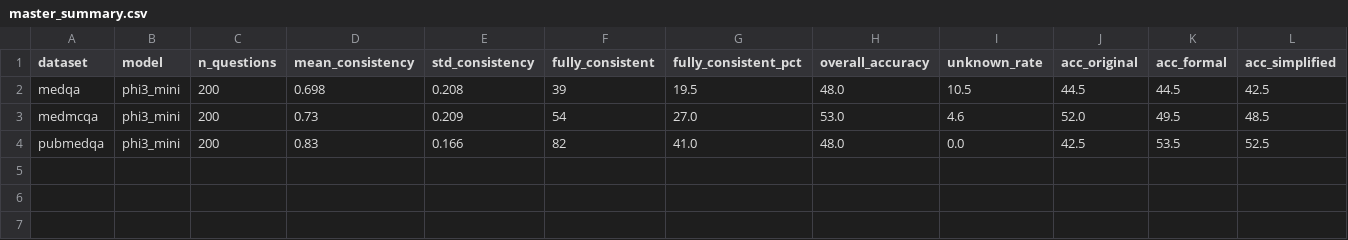
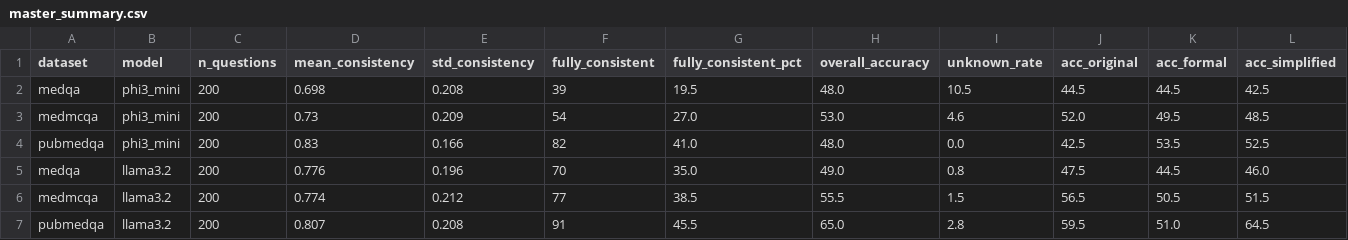
Before and after one commit to shravani-01/clinical-llm-eval, a CSV file: results/summary/master_summary.csv, drawn as a sheet; only a part is shown; rows hold the shown columns only; the diff names each change by its address in the sheet, - before the commit and + after, or states it on an @@ line.

Commit message:
add llama3.2 results - consistency and accuracy comparison with phi3_mini

```diff
--- a/results/summary/master_summary.csv
+++ b/results/summary/master_summary.csv
+row 5: medqa | llama3.2 | 200 | 0.776 | 0.196 | 70 | 35.0 | 49.0 | 0.8 | 47.5 | 44.5 | 46.0
+row 6: medmcqa | llama3.2 | 200 | 0.774 | 0.212 | 77 | 38.5 | 55.5 | 1.5 | 56.5 | 50.5 | 51.5
+row 7: pubmedqa | llama3.2 | 200 | 0.807 | 0.208 | 91 | 45.5 | 65.0 | 2.8 | 59.5 | 51.0 | 64.5
```
Also changed, not shown: 10 other files.
